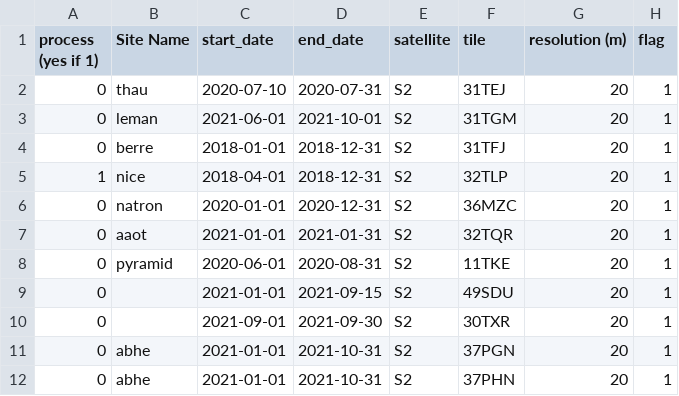
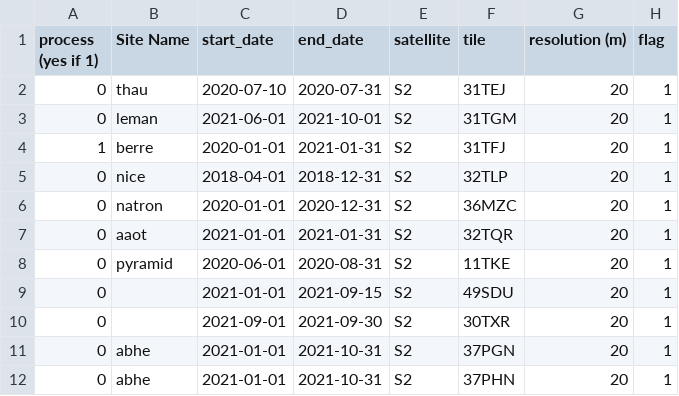
Before and after one commit to Tristanovsk/grs, a CSV file: exe/list/list_grs_cnes_obs2mod.csv, drawn as a sheet.

```diff
--- a/exe/list/list_grs_cnes_obs2mod.csv
+++ b/exe/list/list_grs_cnes_obs2mod.csv
@@ -3,4 +3,4 @@ process (yes if 1),Site Name,start_date,end_date,satellite,tile,resolution (m),f
 0,leman,2021-06-01,2021-10-01,S2,31TGM,20,1
-0,berre,2018-01-01,2018-12-31,S2,31TFJ,20,1
-1,nice,2018-04-01,2018-12-31,S2,32TLP,20,1
+1,berre,2020-01-01,2021-01-31,S2,31TFJ,20,1
+0,nice,2018-04-01,2018-12-31,S2,32TLP,20,1
 0,natron,2020-01-01,2020-12-31,S2,36MZC,20,1
```
Also changed, not shown: 18 other files.
